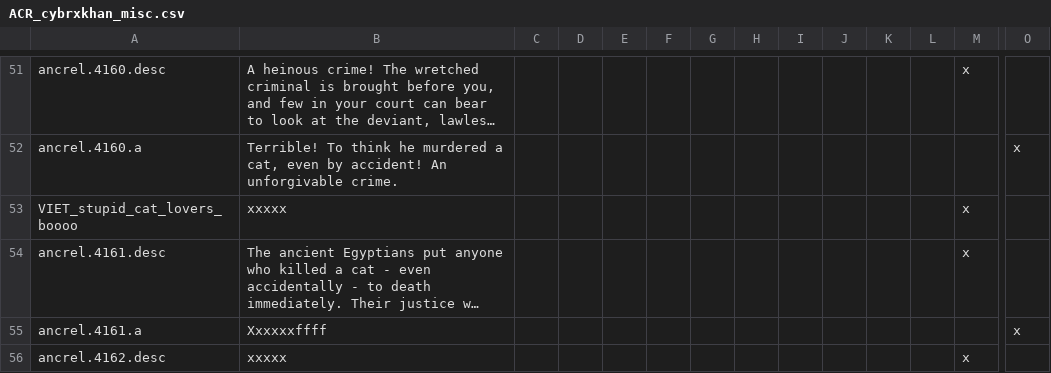
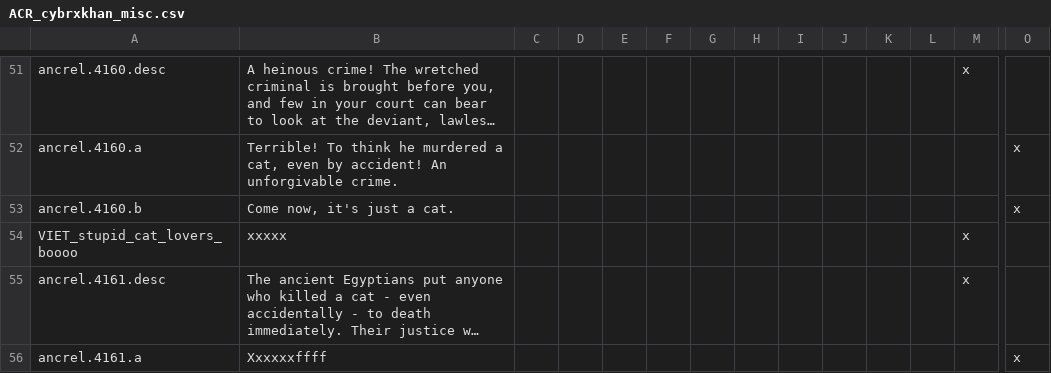
Before and after one commit to Superpat/ancientreligions, a CSV file: AncientReligions/localisation/ACR_cybrxkhan_misc.csv, drawn as a sheet; only a part is shown, gaps mark what is left out; the shorter side is filled out with more unchanged rows; long unchanged cells end in …; rows hold the shown columns only; the diff names each change by its address in the sheet, - before the commit and + after, or states it on an @@ line.

```diff
--- a/AncientReligions/localisation/ACR_cybrxkhan_misc.csv
+++ b/AncientReligions/localisation/ACR_cybrxkhan_misc.csv
+row 53: ancrel.4160.b | Come now, it's just a cat. |  |  |  |  |  |  |  |  |  |  |  | x
```
Also changed, not shown: 2 other files.
